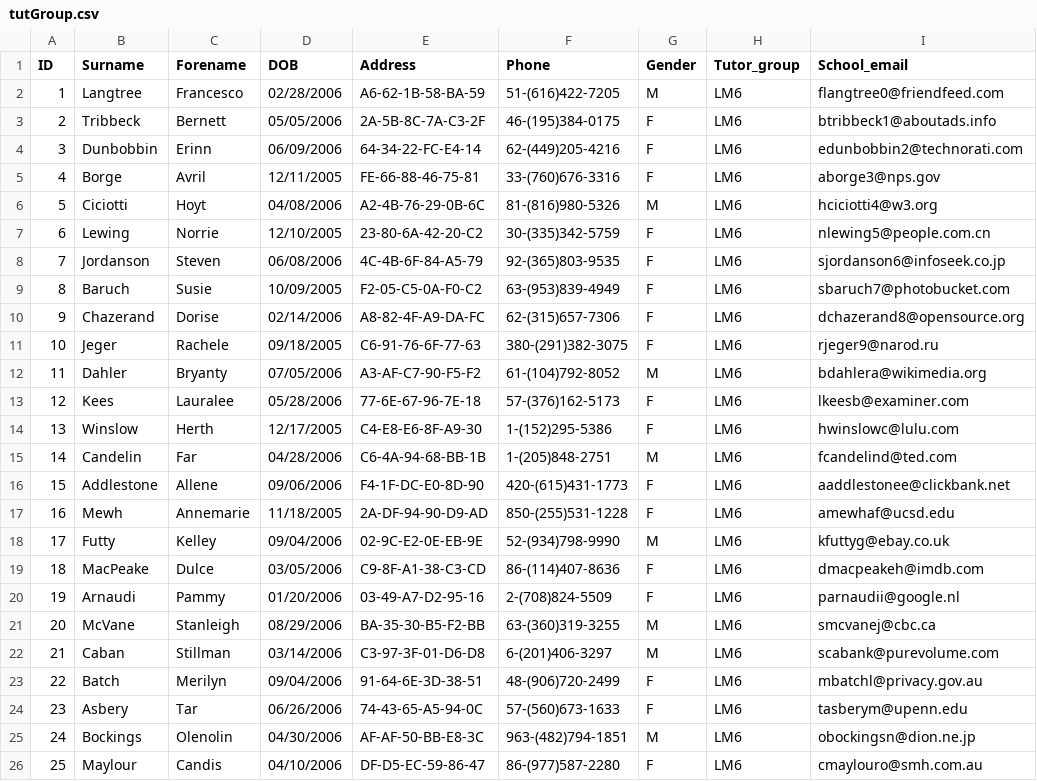
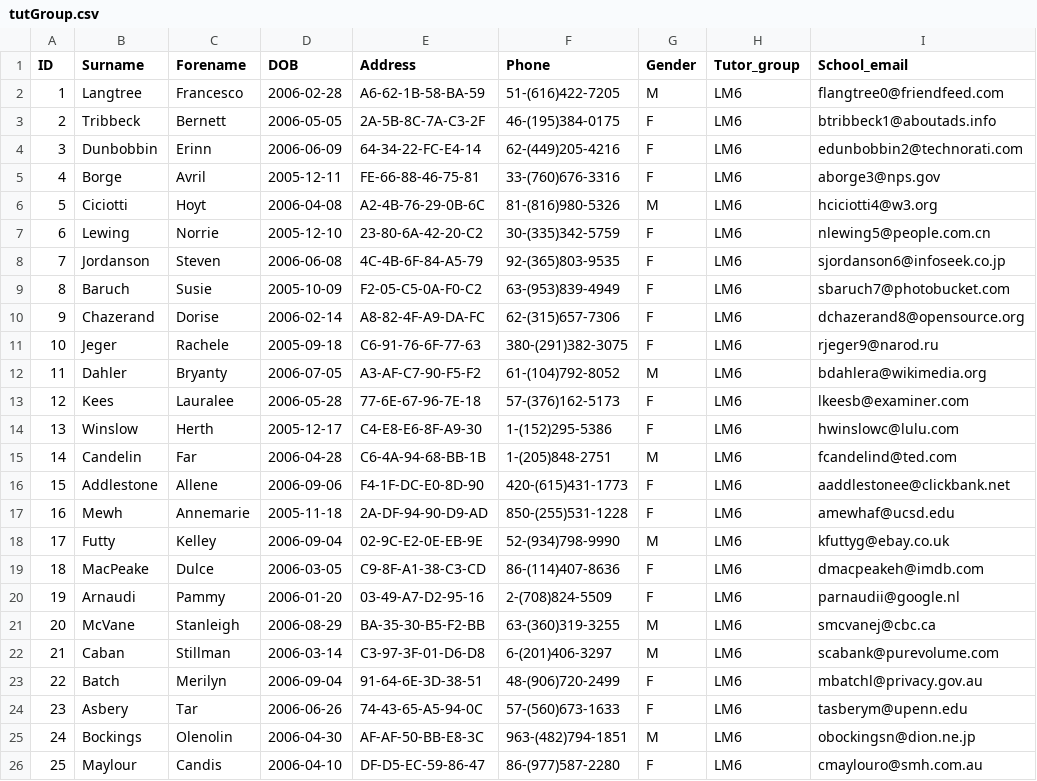
Before and after one commit to jcwyatt/NEA-Sample-Task-1, a CSV file: tutGroup.csv, drawn as a sheet.

Commit message:
Changed date format to yyyy-mm-dd

```diff
--- a/tutGroup.csv
+++ b/tutGroup.csv
@@ -1,26 +1,26 @@
 ID,Surname,Forename,DOB,Address,Phone,Gender,Tutor_group,School_email
-1,Langtree,Francesco,02/28/2006,A6-62-1B-58-BA-59,51-(616)422-7205,M,LM6,flangtree0@friendfeed.com
-2,Tribbeck,Bernett,05/05/2006,2A-5B-8C-7A-C3-2F,46-(195)384-0175,F,LM6,btribbeck1@aboutads.info
-3,Dunbobbin,Erinn,06/09/2006,64-34-22-FC-E4-14,62-(449)205-4216,F,LM6,edunbobbin2@technorati.com
-4,Borge,Avril,12/11/2005,FE-66-88-46-75-81,33-(760)676-3316,F,LM6,aborge3@nps.gov
-5,Ciciotti,Hoyt,04/08/2006,A2-4B-76-29-0B-6C,81-(816)980-5326,M,LM6,hciciotti4@w3.org
-6,Lewing,Norrie,12/10/2005,23-80-6A-42-20-C2,30-(335)342-5759,F,LM6,nlewing5@people.com.cn
-7,Jordanson,Steven,06/08/2006,4C-4B-6F-84-A5-79,92-(365)803-9535,F,LM6,sjordanson6@infoseek.co.jp
-8,Baruch,Susie,10/09/2005,F2-05-C5-0A-F0-C2,63-(953)839-4949,F,LM6,sbaruch7@photobucket.com
-9,Chazerand,Dorise,02/14/2006,A8-82-4F-A9-DA-FC,62-(315)657-7306,F,LM6,dchazerand8@opensource.org
-10,Jeger,Rachele,09/18/2005,C6-91-76-6F-77-63,380-(291)382-3075,F,LM6,rjeger9@narod.ru
-11,Dahler,Bryanty,07/05/2006,A3-AF-C7-90-F5-F2,61-(104)792-8052,M,LM6,bdahlera@wikimedia.org
-12,Kees,Lauralee,05/28/2006,77-6E-67-96-7E-18,57-(376)162-5173,F,LM6,lkeesb@examiner.com
-13,Winslow,Herth,12/17/2005,C4-E8-E6-8F-A9-30,1-(152)295-5386,F,LM6,hwinslowc@lulu.com
-14,Candelin,Far,04/28/2006,C6-4A-94-68-BB-1B,1-(205)848-2751,M,LM6,fcandelind@ted.com
-15,Addlestone,Allene,09/06/2006,F4-1F-DC-E0-8D-90,420-(615)431-1773,F,LM6,aaddlestonee@clickbank.net
-16,Mewh,Annemarie,11/18/2005,2A-DF-94-90-D9-AD,850-(255)531-1228,F,LM6,amewhaf@ucsd.edu
-17,Futty,Kelley,09/04/2006,02-9C-E2-0E-EB-9E,52-(934)798-9990,M,LM6,kfuttyg@ebay.co.uk
-18,MacPeake,Dulce,03/05/2006,C9-8F-A1-38-C3-CD,86-(114)407-8636,F,LM6,dmacpeakeh@imdb.com
-19,Arnaudi,Pammy,01/20/2006,03-49-A7-D2-95-16,2-(708)824-5509,F,LM6,parnaudii@google.nl
-20,McVane,Stanleigh,08/29/2006,BA-35-30-B5-F2-BB,63-(360)319-3255,M,LM6,smcvanej@cbc.ca
-21,Caban,Stillman,03/14/2006,C3-97-3F-01-D6-D8,6-(201)406-3297,M,LM6,scabank@purevolume.com
-22,Batch,Merilyn,09/04/2006,91-64-6E-3D-38-51,48-(906)720-2499,F,LM6,mbatchl@privacy.gov.au
-23,Asbery,Tar,06/26/2006,74-43-65-A5-94-0C,57-(560)673-1633,F,LM6,tasberym@upenn.edu
-24,Bockings,Olenolin,04/30/2006,AF-AF-50-BB-E8-3C,963-(482)794-1851,M,LM6,obockingsn@dion.ne.jp
-25,Maylour,Candis,04/10/2006,DF-D5-EC-59-86-47,86-(977)587-2280,F,LM6,cmaylouro@smh.com.au
+1,Langtree,Francesco,2006-02-28,A6-62-1B-58-BA-59,51-(616)422-7205,M,LM6,flangtree0@friendfeed.com
+2,Tribbeck,Bernett,2006-05-05,2A-5B-8C-7A-C3-2F,46-(195)384-0175,F,LM6,btribbeck1@aboutads.info
+3,Dunbobbin,Erinn,2006-06-09,64-34-22-FC-E4-14,62-(449)205-4216,F,LM6,edunbobbin2@technorati.com
+4,Borge,Avril,2005-12-11,FE-66-88-46-75-81,33-(760)676-3316,F,LM6,aborge3@nps.gov
+5,Ciciotti,Hoyt,2006-04-08,A2-4B-76-29-0B-6C,81-(816)980-5326,M,LM6,hciciotti4@w3.org
+6,Lewing,Norrie,2005-12-10,23-80-6A-42-20-C2,30-(335)342-5759,F,LM6,nlewing5@people.com.cn
+7,Jordanson,Steven,2006-06-08,4C-4B-6F-84-A5-79,92-(365)803-9535,F,LM6,sjordanson6@infoseek.co.jp
+8,Baruch,Susie,2005-10-09,F2-05-C5-0A-F0-C2,63-(953)839-4949,F,LM6,sbaruch7@photobucket.com
+9,Chazerand,Dorise,2006-02-14,A8-82-4F-A9-DA-FC,62-(315)657-7306,F,LM6,dchazerand8@opensource.org
+10,Jeger,Rachele,2005-09-18,C6-91-76-6F-77-63,380-(291)382-3075,F,LM6,rjeger9@narod.ru
+11,Dahler,Bryanty,2006-07-05,A3-AF-C7-90-F5-F2,61-(104)792-8052,M,LM6,bdahlera@wikimedia.org
+12,Kees,Lauralee,2006-05-28,77-6E-67-96-7E-18,57-(376)162-5173,F,LM6,lkeesb@examiner.com
+13,Winslow,Herth,2005-12-17,C4-E8-E6-8F-A9-30,1-(152)295-5386,F,LM6,hwinslowc@lulu.com
+14,Candelin,Far,2006-04-28,C6-4A-94-68-BB-1B,1-(205)848-2751,M,LM6,fcandelind@ted.com
+15,Addlestone,Allene,2006-09-06,F4-1F-DC-E0-8D-90,420-(615)431-1773,F,LM6,aaddlestonee@clickbank.net
+16,Mewh,Annemarie,2005-11-18,2A-DF-94-90-D9-AD,850-(255)531-1228,F,LM6,amewhaf@ucsd.edu
+17,Futty,Kelley,2006-09-04,02-9C-E2-0E-EB-9E,52-(934)798-9990,M,LM6,kfuttyg@ebay.co.uk
+18,MacPeake,Dulce,2006-03-05,C9-8F-A1-38-C3-CD,86-(114)407-8636,F,LM6,dmacpeakeh@imdb.com
+19,Arnaudi,Pammy,2006-01-20,03-49-A7-D2-95-16,2-(708)824-5509,F,LM6,parnaudii@google.nl
+20,McVane,Stanleigh,2006-08-29,BA-35-30-B5-F2-BB,63-(360)319-3255,M,LM6,smcvanej@cbc.ca
+21,Caban,Stillman,2006-03-14,C3-97-3F-01-D6-D8,6-(201)406-3297,M,LM6,scabank@purevolume.com
+22,Batch,Merilyn,2006-09-04,91-64-6E-3D-38-51,48-(906)720-2499,F,LM6,mbatchl@privacy.gov.au
+23,Asbery,Tar,2006-06-26,74-43-65-A5-94-0C,57-(560)673-1633,F,LM6,tasberym@upenn.edu
+24,Bockings,Olenolin,2006-04-30,AF-AF-50-BB-E8-3C,963-(482)794-1851,M,LM6,obockingsn@dion.ne.jp
+25,Maylour,Candis,2006-04-10,DF-D5-EC-59-86-47,86-(977)587-2280,F,LM6,cmaylouro@smh.com.au
```
